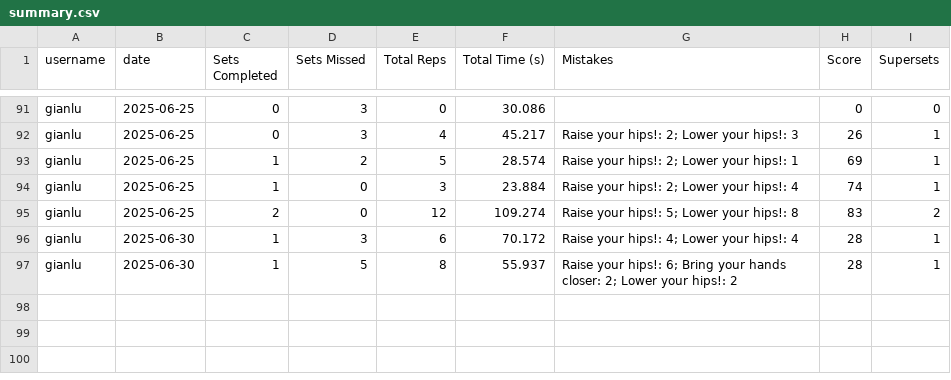
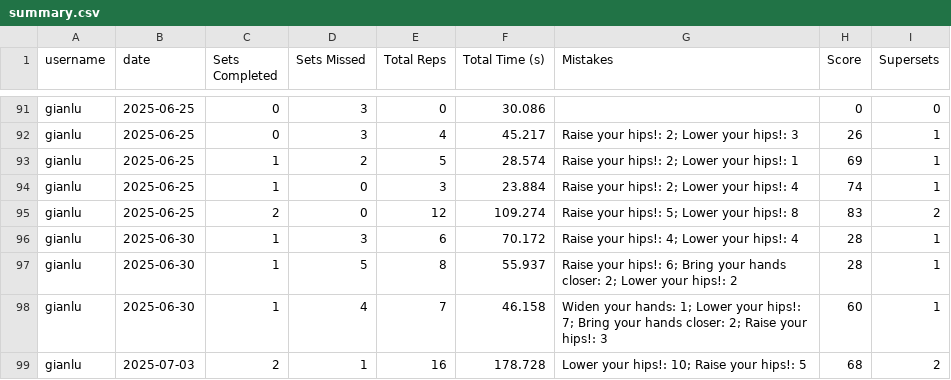
Before and after one commit to gianluca-24/ai_trainer, a CSV file: flask_app/data/summary.csv, drawn as a sheet; only a part is shown, gaps mark what is left out.

Commit message:
final

```diff
--- a/flask_app/data/summary.csv
+++ b/flask_app/data/summary.csv
@@ -97 +97,3 @@ gianlu,2025-06-30,1,3,6,70.172,Raise your hips!: 4; Lower your hips!: 4,28,1
 gianlu,2025-06-30,1,5,8,55.937,Raise your hips!: 6; Bring your hands closer: 2; Lower your hips!: 2,28,1
+gianlu,2025-06-30,1,4,7,46.158,Widen your hands: 1; Lower your hips!: 7; Bring your hands closer: 2; Raise your hips!: 3,60,1
+gianlu,2025-07-03,2,1,16,178.728,Lower your hips!: 10; Raise your hips!: 5,68,2
```
